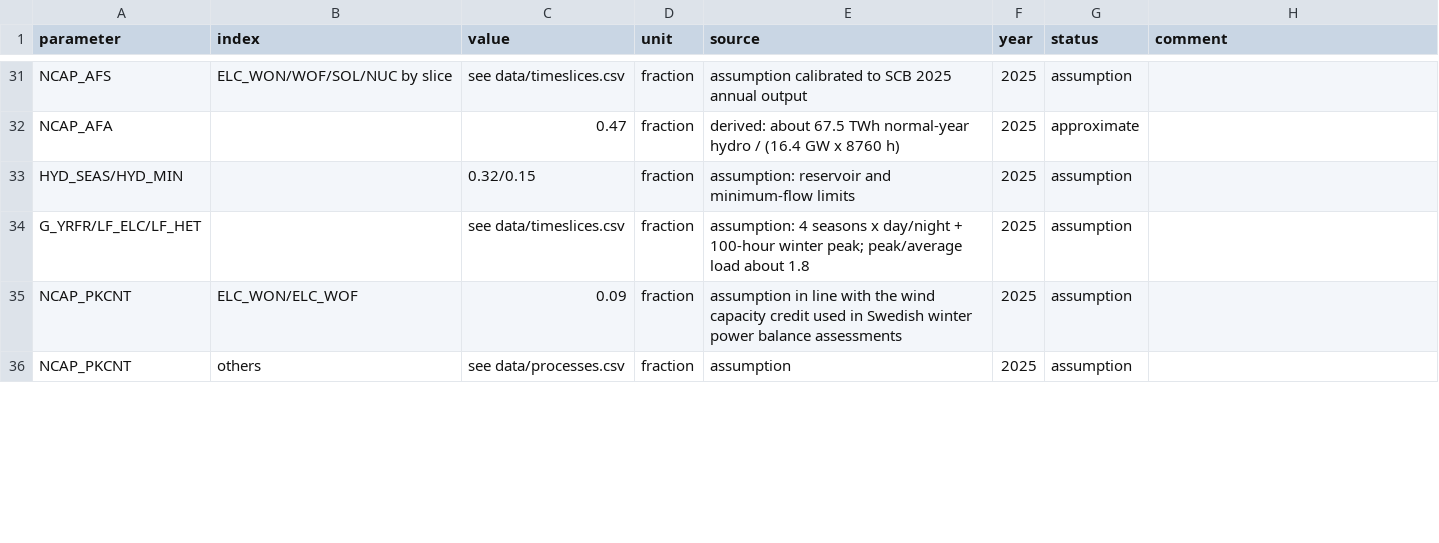
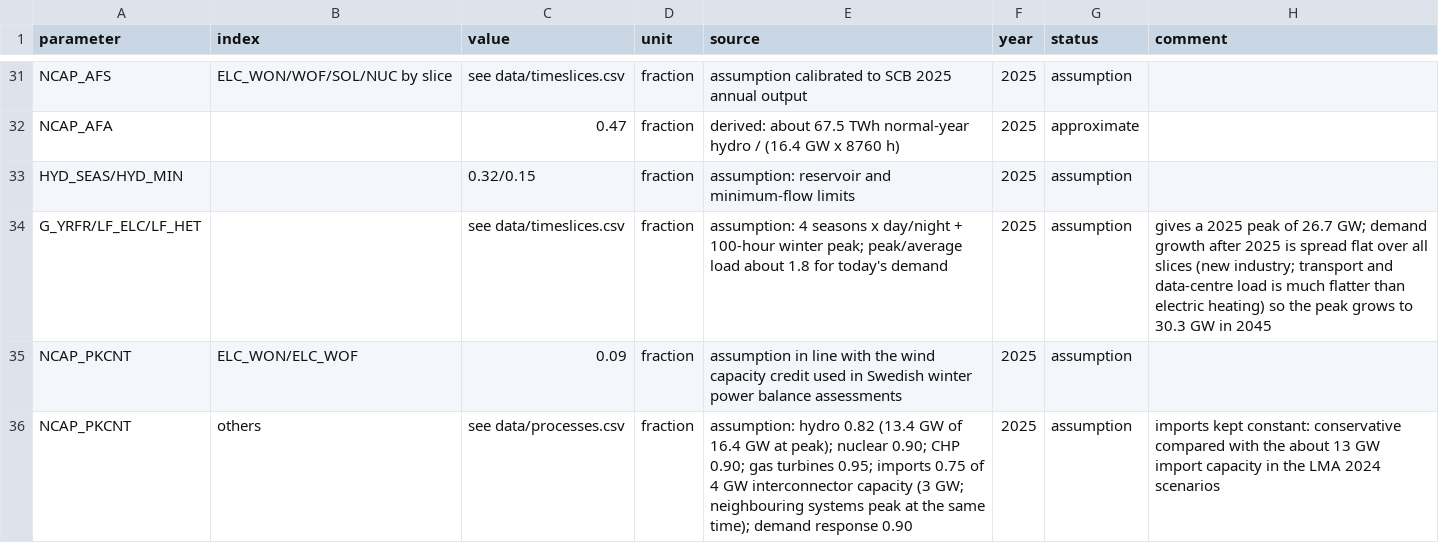
Before and after one commit to michaelserikov/sweden-biomass-times-mini, a CSV file: data/sources.csv, drawn as a sheet; only a part is shown, gaps mark what is left out; the diff covers the shown part only.

Commit message:
model: peak reserve with demand response, interruptible e-boilers, flat demand growth
About 6 GW of new peak gas turbines in 2045 came from three modelling
choices: all electricity demand growth (130 -> 162 TWh) inherited the
winter-peaking load shape of today's demand, so the peak grew by 25%;
electric boilers ran in the winter peak on electricity from gas turbines;
and no demand flexibility could contribute to the peak reserve.
Growth after 2025 is now spread flat over the slices (peak 30.3 GW in
2045 instead of 33.3 GW), e-boilers are switched off in the winter peak
from 2030 (ACT_BND), and a demand-response process (DR_ELC, up to 2 GW)
contributes to EQ_PEAK. COM_PKRSV and NCAP_PKCNT are now documented
against Svenska kraftnat LMA 2024.

```diff
--- a/data/sources.csv
+++ b/data/sources.csv
@@ -33,4 +33,4 @@ NCAP_AFA,,0.47,fraction,derived: about 67.5 TWh normal-year hydro / (16.4 GW x 8
 HYD_SEAS/HYD_MIN,,0.32/0.15,fraction,assumption: reservoir and minimum-flow limits,2025,assumption,
-G_YRFR/LF_ELC/LF_HET,,see data/timeslices.csv,fraction,assumption: 4 seasons x day/night + 100-hour winter peak; peak/average load about 1.8,2025,assumption,
+G_YRFR/LF_ELC/LF_HET,,see data/timeslices.csv,fraction,assumption: 4 seasons x day/night + 100-hour winter peak; peak/average load about 1.8 for today's demand,2025,assumption,gives a 2025 peak of 26.7 GW; demand growth after 2025 is spread flat over all slices (new industry; transport and data-centre load is much flatter than electric heating) so the peak grows to 30.3 GW in 2045
 NCAP_PKCNT,ELC_WON/ELC_WOF,0.09,fraction,assumption in line with the wind capacity credit used in Swedish winter power balance assessments,2025,assumption,
-NCAP_PKCNT,others,see data/processes.csv,fraction,assumption,2025,assumption,
+NCAP_PKCNT,others,see data/processes.csv,fraction,assumption: hydro 0.82 (13.4 GW of 16.4 GW at peak); nuclear 0.90; CHP 0.90; gas turbines 0.95; imports 0.75 of 4 GW interconnector capacity (3 GW; neighbouring systems peak at the same time); demand response 0.90,2025,assumption,imports kept constant: conservative compared with the about 13 GW import capacity in the LMA 2024 scenarios
```
Also changed, not shown: 4 added rows and 1 removed row elsewhere in this file, data/flows.csv, data/processes.csv, 3 other files.
